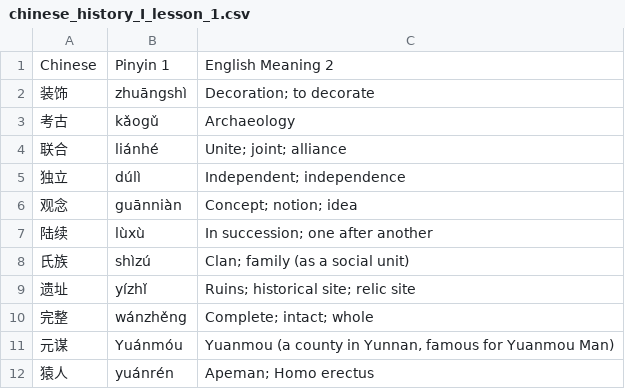
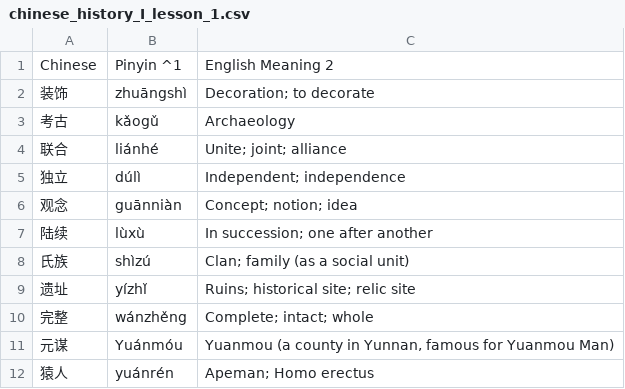
Before and after one commit to jasompi/flashcards, a CSV file: flashcards/public/data/chinese_history_I_lesson_1.csv, drawn as a sheet.

```diff
--- a/flashcards/public/data/chinese_history_I_lesson_1.csv
+++ b/flashcards/public/data/chinese_history_I_lesson_1.csv
@@ -1,2 +1,2 @@
-Chinese,Pinyin 1,English Meaning 2
+Chinese,Pinyin ^1,English Meaning 2
 装饰,zhuāngshì,Decoration; to decorate
```
Also changed, not shown: flashcards/public/data/chinese_history_II_Yuan_Dynasty.csv, flashcards/public/data/chinese_history_I_lesson_2.csv, 12 other files.
